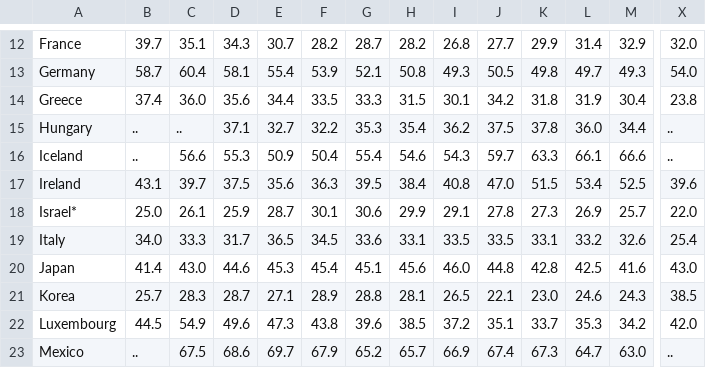
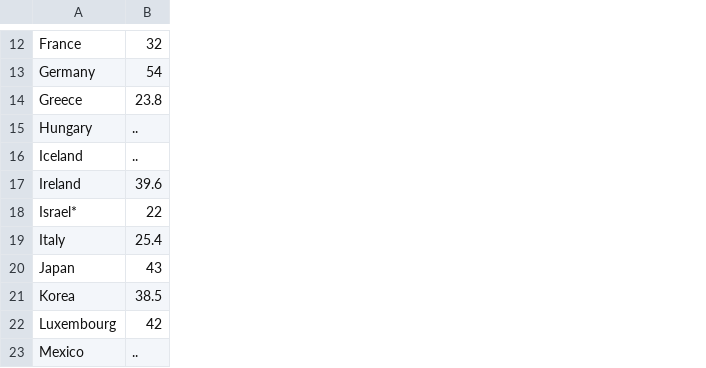
Before and after one commit to mbecica/womenLabor, a CSV file: data/emp_pop_ratio.csv, drawn as a sheet; only a part is shown, gaps mark what is left out; removed rows and columns are numbered as before the commit, all else as after; the diff covers the shown part only; the diff names each change by its address in the sheet, - before the commit and + after, or states it on an @@ line.

```diff
--- a/data/emp_pop_ratio.csv
+++ b/data/emp_pop_ratio.csv
-column B, rows 12-23: 39.7 | 58.7 | 37.4 | .. | .. | 43.1 | 25.0 | 34.0 | 41.4 | 25.7 | 44.5 | ..
-column C, rows 12-23: 35.1 | 60.4 | 36.0 | .. | 56.6 | 39.7 | 26.1 | 33.3 | 43.0 | 28.3 | 54.9 | 67.5
-column D, rows 12-23: 34.3 | 58.1 | 35.6 | 37.1 | 55.3 | 37.5 | 25.9 | 31.7 | 44.6 | 28.7 | 49.6 | 68.6
-column E, rows 12-23: 30.7 | 55.4 | 34.4 | 32.7 | 50.9 | 35.6 | 28.7 | 36.5 | 45.3 | 27.1 | 47.3 | 69.7
-column F, rows 12-23: 28.2 | 53.9 | 33.5 | 32.2 | 50.4 | 36.3 | 30.1 | 34.5 | 45.4 | 28.9 | 43.8 | 67.9
-column G, rows 12-23: 28.7 | 52.1 | 33.3 | 35.3 | 55.4 | 39.5 | 30.6 | 33.6 | 45.1 | 28.8 | 39.6 | 65.2
-column H, rows 12-23: 28.2 | 50.8 | 31.5 | 35.4 | 54.6 | 38.4 | 29.9 | 33.1 | 45.6 | 28.1 | 38.5 | 65.7
-column I, rows 12-23: 26.8 | 49.3 | 30.1 | 36.2 | 54.3 | 40.8 | 29.1 | 33.5 | 46.0 | 26.5 | 37.2 | 66.9
-column J, rows 12-23: 27.7 | 50.5 | 34.2 | 37.5 | 59.7 | 47.0 | 27.8 | 33.5 | 44.8 | 22.1 | 35.1 | 67.4
-column K, rows 12-23: 29.9 | 49.8 | 31.8 | 37.8 | 63.3 | 51.5 | 27.3 | 33.1 | 42.8 | 23.0 | 33.7 | 67.3
-column L, rows 12-23: 31.4 | 49.7 | 31.9 | 36.0 | 66.1 | 53.4 | 26.9 | 33.2 | 42.5 | 24.6 | 35.3 | 64.7
-column M, rows 12-23: 32.9 | 49.3 | 30.4 | 34.4 | 66.6 | 52.5 | 25.7 | 32.6 | 41.6 | 24.3 | 34.2 | 63.0
-B12: 32.0
+B12: 32
-B13: 54.0
+B13: 54
-B18: 22.0
+B18: 22
-B20: 43.0
+B20: 43
-B22: 42.0
+B22: 42
```
Also changed, not shown: 4 removed rows, 10 removed columns and 89 edited cells elsewhere in this file, data/employment_rate.csv, data/maternity_parental_leave.csv, 6 other files.
